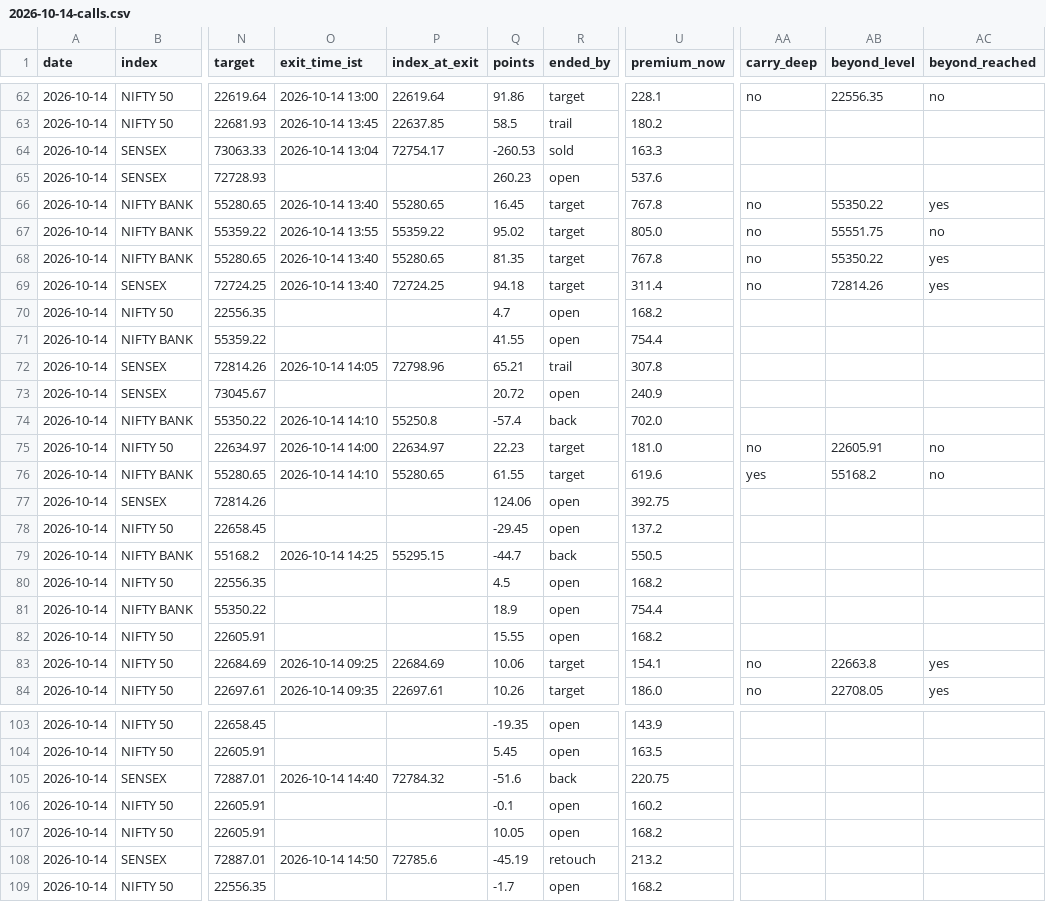
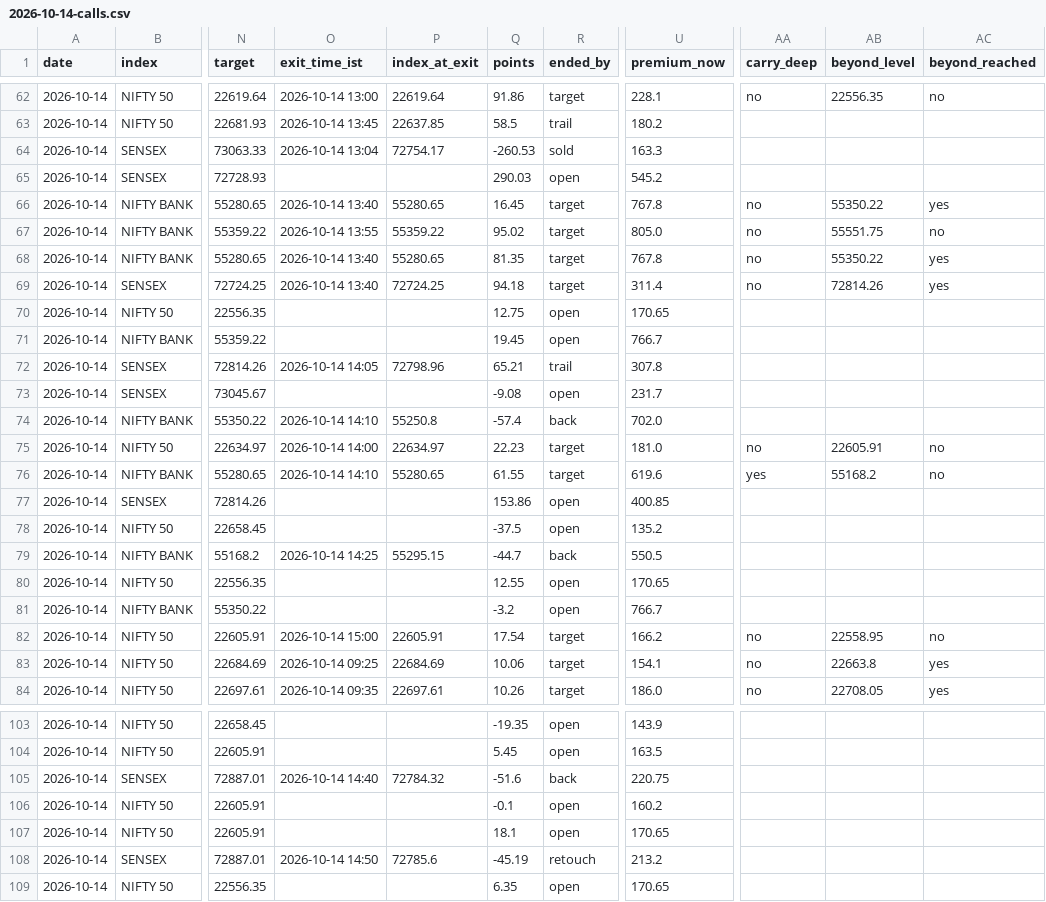
Before and after one commit to AAB-sys/My-Trade, a CSV file: sessions/2026-10-14-calls.csv, drawn as a sheet; only a part is shown, gaps mark what is left out; the diff covers the shown part only; the diff names each change by its address in the sheet, - before the commit and + after, or states it on an @@ line.

Commit message:
Session 2026-10-14-calls

```diff
--- a/sessions/2026-10-14-calls.csv
+++ b/sessions/2026-10-14-calls.csv
-Q65 (points): 260.23
+Q65 (points): 290.03
-U65 (premium_now): 537.6
+U65 (premium_now): 545.2
-Q70 (points): 4.7
+Q70 (points): 12.75
-U70 (premium_now): 168.2
+U70 (premium_now): 170.65
-Q71 (points): 41.55
+Q71 (points): 19.45
-U71 (premium_now): 754.4
+U71 (premium_now): 766.7
-Q73 (points): 20.72
+Q73 (points): -9.08
-U73 (premium_now): 240.9
+U73 (premium_now): 231.7
-Q77 (points): 124.06
+Q77 (points): 153.86
-U77 (premium_now): 392.75
+U77 (premium_now): 400.85
-Q78 (points): -29.45
+Q78 (points): -37.5
-U78 (premium_now): 137.2
+U78 (premium_now): 135.2
-Q80 (points): 4.5
+Q80 (points): 12.55
-U80 (premium_now): 168.2
+U80 (premium_now): 170.65
-Q81 (points): 18.9
+Q81 (points): -3.2
-U81 (premium_now): 754.4
+U81 (premium_now): 766.7
-O82 (exit_time_ist): (empty)
+O82 (exit_time_ist): 2026-10-14 15:00
-P82 (index_at_exit): (empty)
+P82 (index_at_exit): 22605.91
-Q82 (points): 15.55
+Q82 (points): 17.54
-R82 (ended_by): open
+R82 (ended_by): target
-U82 (premium_now): 168.2
+U82 (premium_now): 166.2
-AA82 (carry_deep): (empty)
+AA82 (carry_deep): no
-AB82 (beyond_level): (empty)
+AB82 (beyond_level): 22558.95
-AC82 (beyond_reached): (empty)
+AC82 (beyond_reached): no
-Q107 (points): 10.05
+Q107 (points): 18.1
-U107 (premium_now): 168.2
+U107 (premium_now): 170.65
-Q109 (points): -1.7
+Q109 (points): 6.35
-U109 (premium_now): 168.2
+U109 (premium_now): 170.65
```
Also changed, not shown: 2 edited cells elsewhere in this file.
